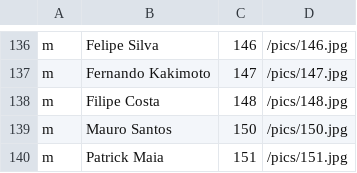
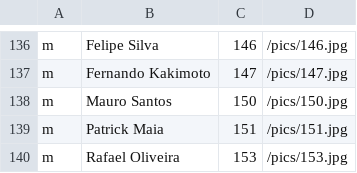
Before and after one commit to tdruiva/twfaces-www, a CSV file: app/resources/peeps.csv, drawn as a sheet; only a part is shown, gaps mark what is left out; the shorter side is filled out with more unchanged rows; the diff names each change by its address in the sheet, - before the commit and + after, or states it on an @@ line.

Commit message:
we love Filipe, but he's dead to us

```diff
--- a/app/resources/peeps.csv
+++ b/app/resources/peeps.csv
-row 138: m | Filipe Costa | 148 | /pics/148.jpg
```
Also changed, not shown: 1 other file.
